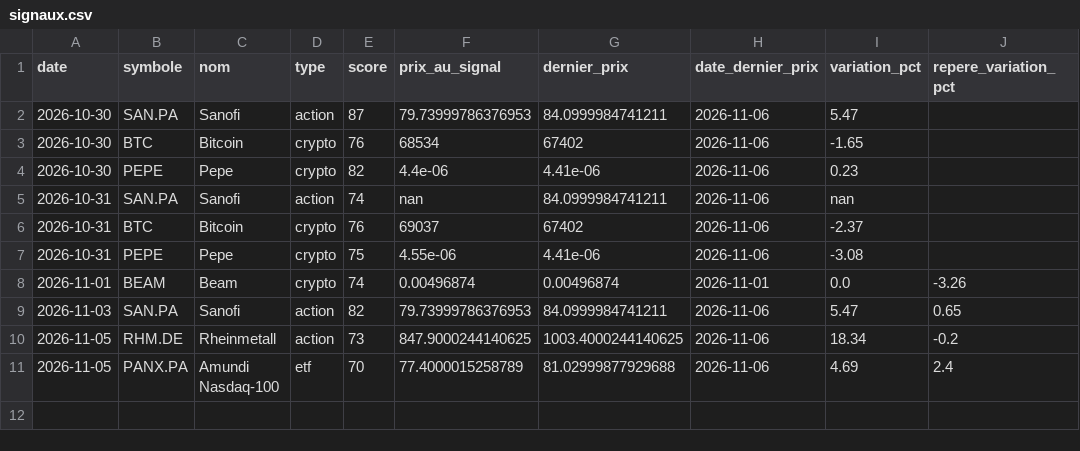
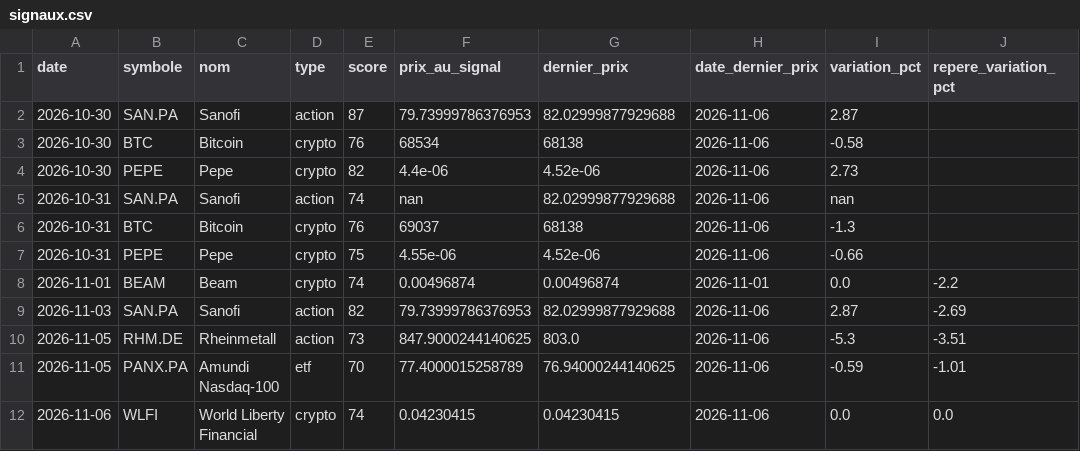
Before and after one commit to zwk8f8cksb-cpu/radar-bot, a CSV file: docs/signaux.csv, drawn as a sheet.

```diff
--- a/docs/signaux.csv
+++ b/docs/signaux.csv
@@ -1,11 +1,12 @@
 date;symbole;nom;type;score;prix_au_signal;dernier_prix;date_dernier_prix;variation_pct;repere_variation_pct
-2026-10-30;SAN.PA;Sanofi;action;87;79.73999786376953;84.0999984741211;2026-11-06;5.47;
-2026-10-30;BTC;Bitcoin;crypto;76;68534;67402;2026-11-06;-1.65;
-2026-10-30;PEPE;Pepe;crypto;82;4.4e-06;4.41e-06;2026-11-06;0.23;
-2026-10-31;SAN.PA;Sanofi;action;74;nan;84.0999984741211;2026-11-06;nan;
-2026-10-31;BTC;Bitcoin;crypto;76;69037;67402;2026-11-06;-2.37;
-2026-10-31;PEPE;Pepe;crypto;75;4.55e-06;4.41e-06;2026-11-06;-3.08;
-2026-11-01;BEAM;Beam;crypto;74;0.00496874;0.00496874;2026-11-01;0.0;-3.26
-2026-11-03;SAN.PA;Sanofi;action;82;79.73999786376953;84.0999984741211;2026-11-06;5.47;0.65
-2026-11-05;RHM.DE;Rheinmetall;action;73;847.9000244140625;1003.4000244140625;2026-11-06;18.34;-0.2
-2026-11-05;PANX.PA;Amundi Nasdaq-100;etf;70;77.4000015258789;81.02999877929688;2026-11-06;4.69;2.4
+2026-10-30;SAN.PA;Sanofi;action;87;79.73999786376953;82.02999877929688;2026-11-06;2.87;
+2026-10-30;BTC;Bitcoin;crypto;76;68534;68138;2026-11-06;-0.58;
+2026-10-30;PEPE;Pepe;crypto;82;4.4e-06;4.52e-06;2026-11-06;2.73;
+2026-10-31;SAN.PA;Sanofi;action;74;nan;82.02999877929688;2026-11-06;nan;
+2026-10-31;BTC;Bitcoin;crypto;76;69037;68138;2026-11-06;-1.3;
+2026-10-31;PEPE;Pepe;crypto;75;4.55e-06;4.52e-06;2026-11-06;-0.66;
+2026-11-01;BEAM;Beam;crypto;74;0.00496874;0.00496874;2026-11-01;0.0;-2.2
+2026-11-03;SAN.PA;Sanofi;action;82;79.73999786376953;82.02999877929688;2026-11-06;2.87;-2.69
+2026-11-05;RHM.DE;Rheinmetall;action;73;847.9000244140625;803.0;2026-11-06;-5.3;-3.51
+2026-11-05;PANX.PA;Amundi Nasdaq-100;etf;70;77.4000015258789;76.94000244140625;2026-11-06;-0.59;-1.01
+2026-11-06;WLFI;World Liberty Financial;crypto;74;0.04230415;0.04230415;2026-11-06;0.0;0.0
```
Also changed, not shown: 2 other files.
